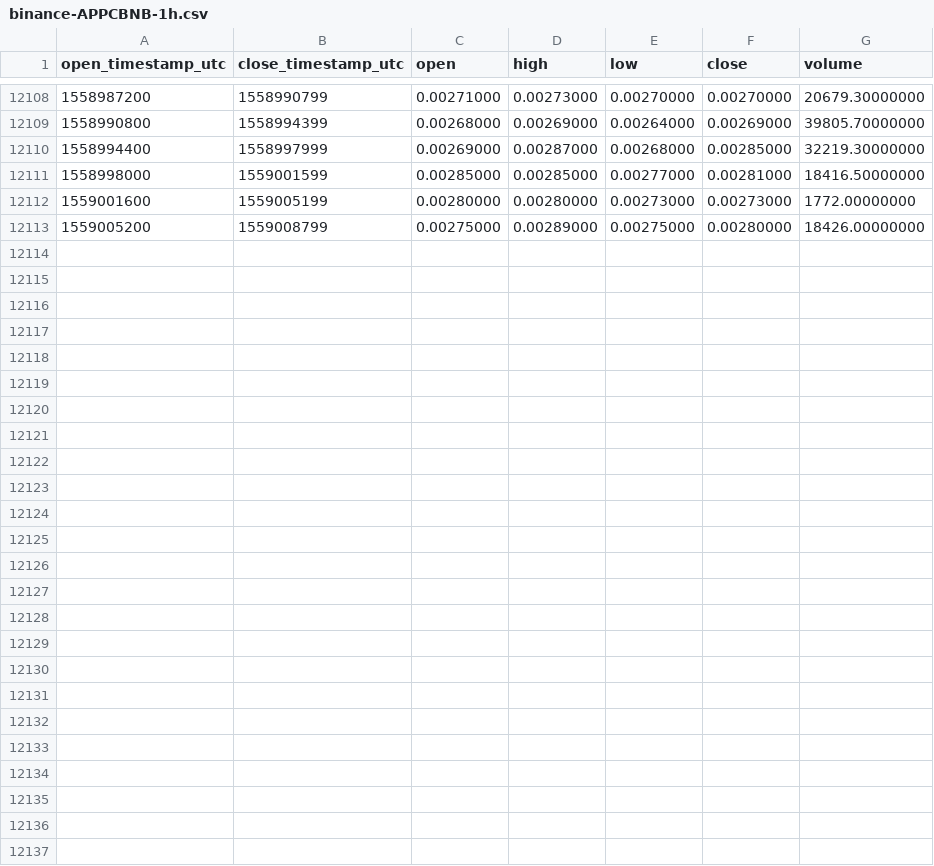
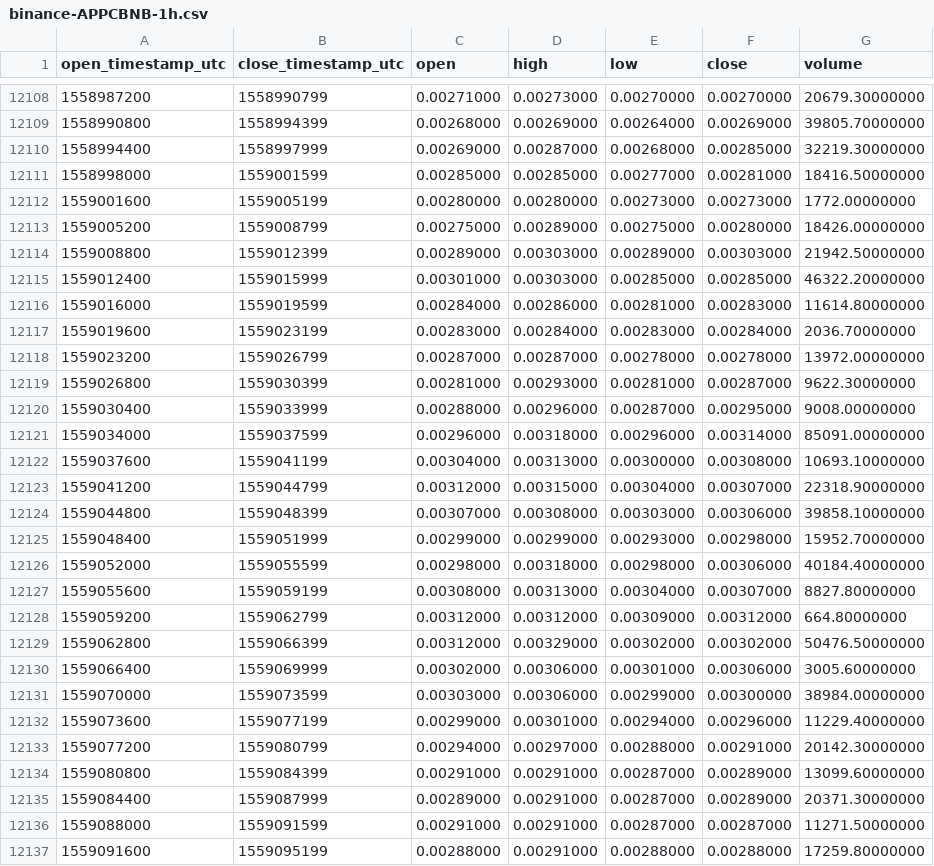
Before and after one commit to cryptobigbro/binance-APPCBNB, a CSV file: binance-APPCBNB-1h.csv, drawn as a sheet; only a part is shown, gaps mark what is left out.

Commit message:
Update OHLCV data.

```diff
--- a/binance-APPCBNB-1h.csv
+++ b/binance-APPCBNB-1h.csv
@@ -12113 +12113,25 @@ open_timestamp_utc,close_timestamp_utc,open,high,low,close,volume
 1559005200,1559008799,0.00275000,0.00289000,0.00275000,0.00280000,18426.00000000
+1559008800,1559012399,0.00289000,0.00303000,0.00289000,0.00303000,21942.50000000
+1559012400,1559015999,0.00301000,0.00303000,0.00285000,0.00285000,46322.20000000
+1559016000,1559019599,0.00284000,0.00286000,0.00281000,0.00283000,11614.80000000
+1559019600,1559023199,0.00283000,0.00284000,0.00283000,0.00284000,2036.70000000
+1559023200,1559026799,0.00287000,0.00287000,0.00278000,0.00278000,13972.00000000
+1559026800,1559030399,0.00281000,0.00293000,0.00281000,0.00287000,9622.30000000
+1559030400,1559033999,0.00288000,0.00296000,0.00287000,0.00295000,9008.00000000
+1559034000,1559037599,0.00296000,0.00318000,0.00296000,0.00314000,85091.00000000
+1559037600,1559041199,0.00304000,0.00313000,0.00300000,0.00308000,10693.10000000
+1559041200,1559044799,0.00312000,0.00315000,0.00304000,0.00307000,22318.90000000
+1559044800,1559048399,0.00307000,0.00308000,0.00303000,0.00306000,39858.10000000
+1559048400,1559051999,0.00299000,0.00299000,0.00293000,0.00298000,15952.70000000
+1559052000,1559055599,0.00298000,0.00318000,0.00298000,0.00306000,40184.40000000
+1559055600,1559059199,0.00308000,0.00313000,0.00304000,0.00307000,8827.80000000
+1559059200,1559062799,0.00312000,0.00312000,0.00309000,0.00312000,664.80000000
+1559062800,1559066399,0.00312000,0.00329000,0.00302000,0.00302000,50476.50000000
+1559066400,1559069999,0.00302000,0.00306000,0.00301000,0.00306000,3005.60000000
+1559070000,1559073599,0.00303000,0.00306000,0.00299000,0.00300000,38984.00000000
+1559073600,1559077199,0.00299000,0.00301000,0.00294000,0.00296000,11229.40000000
+1559077200,1559080799,0.00294000,0.00297000,0.00288000,0.00291000,20142.30000000
+1559080800,1559084399,0.00291000,0.00291000,0.00287000,0.00289000,13099.60000000
+1559084400,1559087999,0.00289000,0.00291000,0.00287000,0.00289000,20371.30000000
+1559088000,1559091599,0.00291000,0.00291000,0.00287000,0.00287000,11271.50000000
+1559091600,1559095199,0.00288000,0.00291000,0.00288000,0.00288000,17259.80000000
```
Also changed, not shown: binance-APPCBNB-1d.csv.
